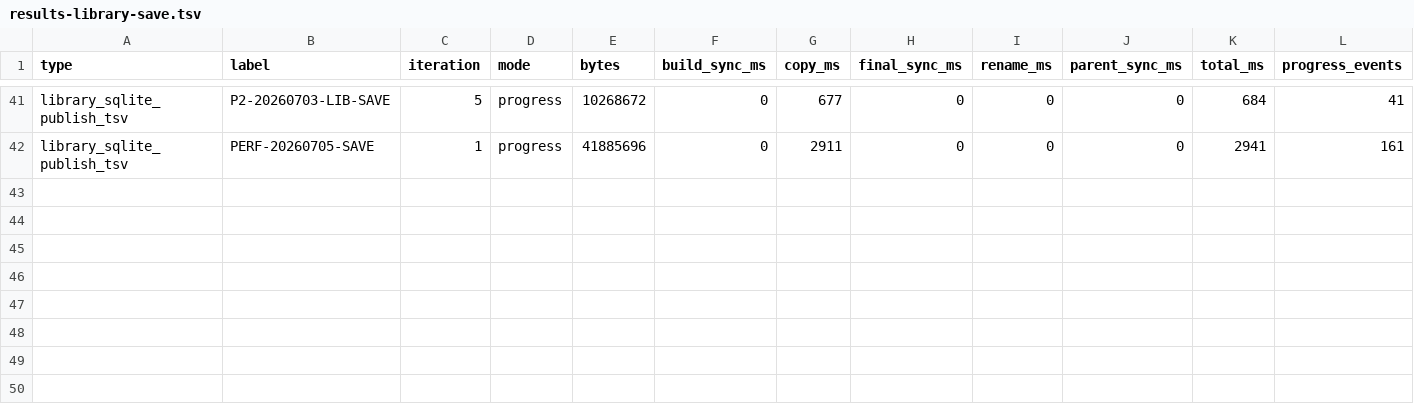
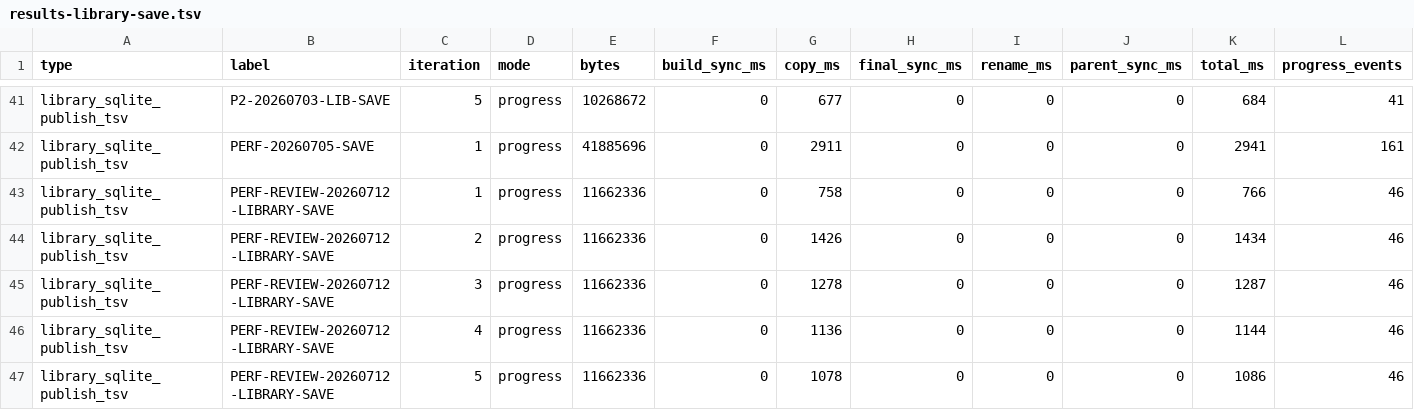
Before and after one commit to NigelBreslaw/MiSTer-MagiK, a TSV file: history/toolchain-bench/results-library-save.tsv, drawn as a sheet; only a part is shown, gaps mark what is left out; rows hold the shown columns only; the diff names each change by its address in the sheet, - before the commit and + after, or states it on an @@ line.

```diff
--- a/history/toolchain-bench/results-library-save.tsv
+++ b/history/toolchain-bench/results-library-save.tsv
+row 43: library_sqlite_publish_tsv | PERF-REVIEW-20260712-LIBRARY-SAVE | 1 | progress | 11662336 | 0 | 758 | 0 | 0 | 0 | 766 | 46
+row 44: library_sqlite_publish_tsv | PERF-REVIEW-20260712-LIBRARY-SAVE | 2 | progress | 11662336 | 0 | 1426 | 0 | 0 | 0 | 1434 | 46
+row 45: library_sqlite_publish_tsv | PERF-REVIEW-20260712-LIBRARY-SAVE | 3 | progress | 11662336 | 0 | 1278 | 0 | 0 | 0 | 1287 | 46
+row 46: library_sqlite_publish_tsv | PERF-REVIEW-20260712-LIBRARY-SAVE | 4 | progress | 11662336 | 0 | 1136 | 0 | 0 | 0 | 1144 | 46
+row 47: library_sqlite_publish_tsv | PERF-REVIEW-20260712-LIBRARY-SAVE | 5 | progress | 11662336 | 0 | 1078 | 0 | 0 | 0 | 1086 | 46
```
Also changed, not shown: history/toolchain-bench/results-media-cold-boot.tsv, history/toolchain-bench/results-warm-catalog.tsv, 5 other files.
